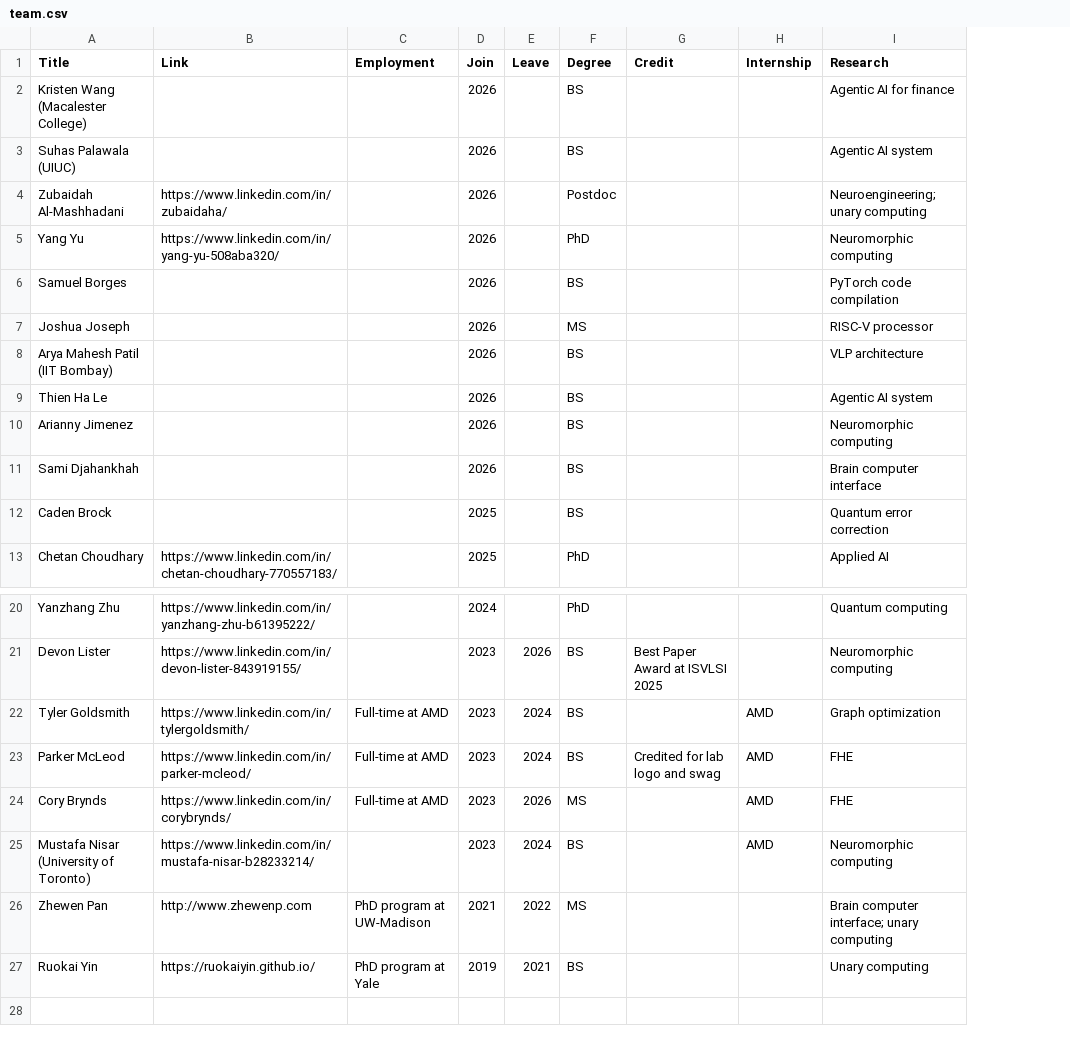
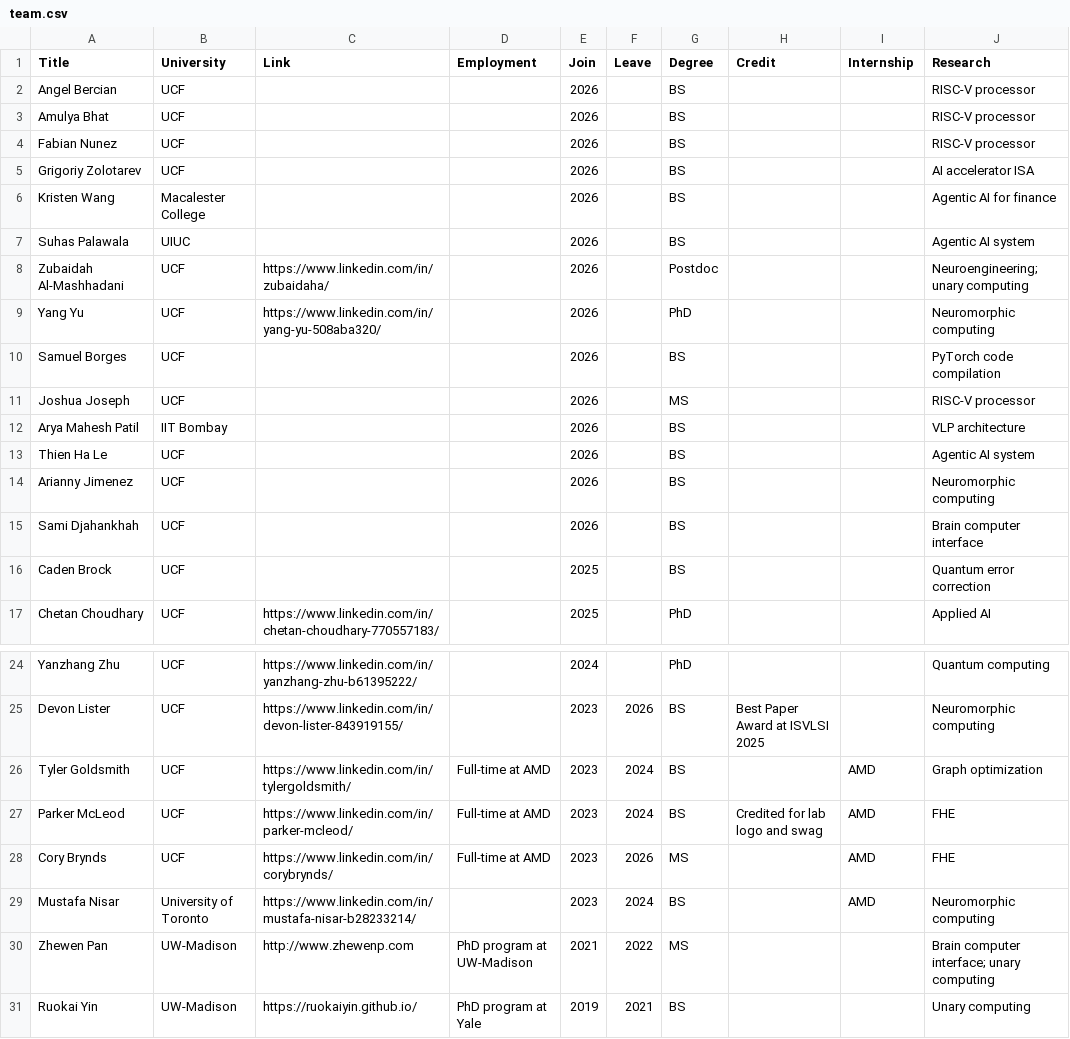
Before and after one commit to UnaryLab/unarylab.github.io, a CSV file: data/team.csv, drawn as a sheet; only a part is shown, gaps mark what is left out; addresses are those after the commit; the diff names each change by its address in the sheet, - before the commit and + after, or states it on an @@ line.

Commit message:
update team

```diff
--- a/data/team.csv
+++ b/data/team.csv
+column B (University), rows 6-17: Macalester College | UIUC | UCF | UCF | UCF | UCF | IIT Bombay | UCF | UCF | UCF | UCF | UCF; rows 24-31: UCF | UCF | UCF | UCF | UCF | University of Toronto | UW-Madison | UW-Madison
+row 2: Angel Bercian | UCF |  |  | 2026 |  | BS |  |  | RISC-V processor
+row 3: Amulya Bhat | UCF |  |  | 2026 |  | BS |  |  | RISC-V processor
+row 4: Fabian Nunez | UCF |  |  | 2026 |  | BS |  |  | RISC-V processor
+row 5: Grigoriy Zolotarev | UCF |  |  | 2026 |  | BS |  |  | AI accelerator ISA
-A6 (Title): Kristen Wang (Macalester College)
+A6 (Title): Kristen Wang
-A7 (Title): Suhas Palawala (UIUC)
+A7 (Title): Suhas Palawala
-A12 (Title): Arya Mahesh Patil (IIT Bombay)
+A12 (Title): Arya Mahesh Patil
-A29 (Title): Mustafa Nisar (University of Toronto)
+A29 (Title): Mustafa Nisar
```
Also changed, not shown: 3 other files.
